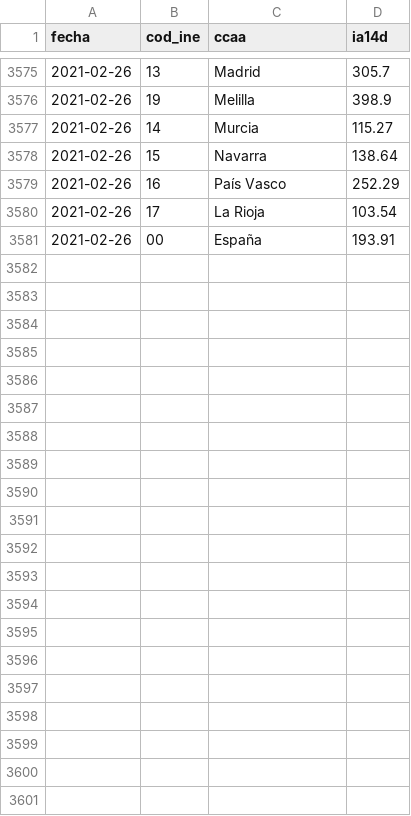
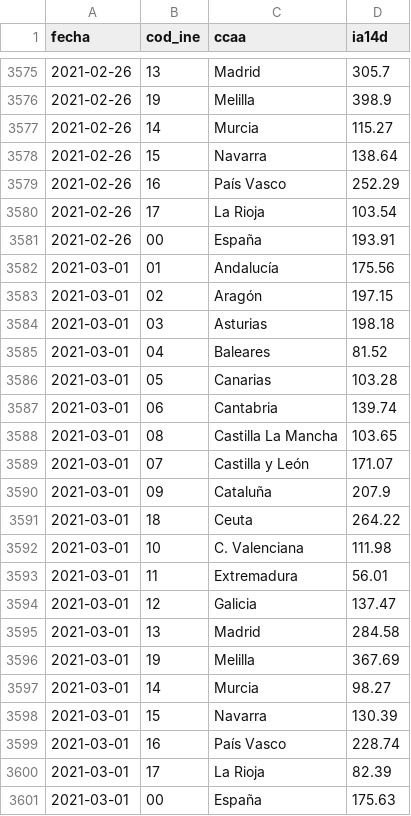
Before and after one commit to datadista/datasets, a CSV file: COVID 19/ccaa_ia14d.csv, drawn as a sheet; only a part is shown, gaps mark what is left out.

Commit message:
Added new data

```diff
--- a/COVID 19/ccaa_ia14d.csv
+++ b/COVID 19/ccaa_ia14d.csv
@@ -3581 +3581,21 @@ fecha,cod_ine,ccaa,ia14d
 2021-02-26,00,España,193.91
+2021-03-01,01,Andalucía,175.56
+2021-03-01,02,Aragón,197.15
+2021-03-01,03,Asturias,198.18
+2021-03-01,04,Baleares,81.52
+2021-03-01,05,Canarias,103.28
+2021-03-01,06,Cantabria,139.74
+2021-03-01,08,Castilla La Mancha,103.65
+2021-03-01,07,Castilla y León,171.07
+2021-03-01,09,Cataluña,207.9
+2021-03-01,18,Ceuta,264.22
+2021-03-01,10,C. Valenciana,111.98
+2021-03-01,11,Extremadura,56.01
+2021-03-01,12,Galicia,137.47
+2021-03-01,13,Madrid,284.58
+2021-03-01,19,Melilla,367.69
+2021-03-01,14,Murcia,98.27
+2021-03-01,15,Navarra,130.39
+2021-03-01,16,País Vasco,228.74
+2021-03-01,17,La Rioja,82.39
+2021-03-01,00,España,175.63
```
